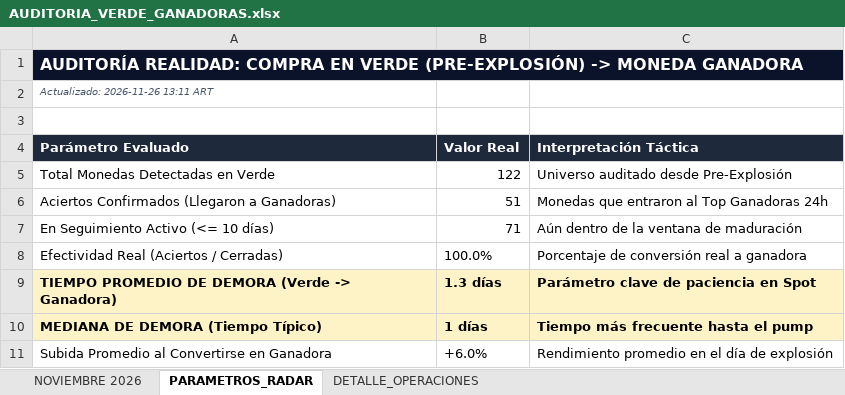
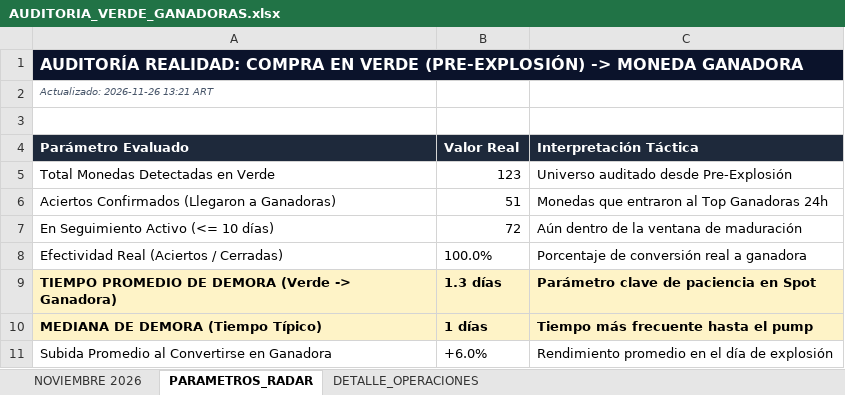
Before and after one commit to kjanoto-coder/panel-cripto, an Excel workbook: AUDITORIA_VERDE_GANADORAS.xlsx, sheet PARAMETROS_RADAR, drawn as a sheet; values as stored, in another font and other column widths than the file's, no borders; the diff names each change by its address in the sheet, - before the commit and + after, or states it on an @@ line.

```diff
--- a/AUDITORIA_VERDE_GANADORAS.xlsx (sheet PARAMETROS_RADAR)
+++ b/AUDITORIA_VERDE_GANADORAS.xlsx (sheet PARAMETROS_RADAR)
-A2 (Parámetro Evaluado): Actualizado: 2026-11-26 13:11 ART
+A2 (Parámetro Evaluado): Actualizado: 2026-11-26 13:21 ART
-B5 (Valor Real): 122
+B5 (Valor Real): 123
-B7 (Valor Real): 71
+B7 (Valor Real): 72
```
Also changed, not shown: sheet NOVIEMBRE 2026, sheet DETALLE_OPERACIONES, 1 other file.
